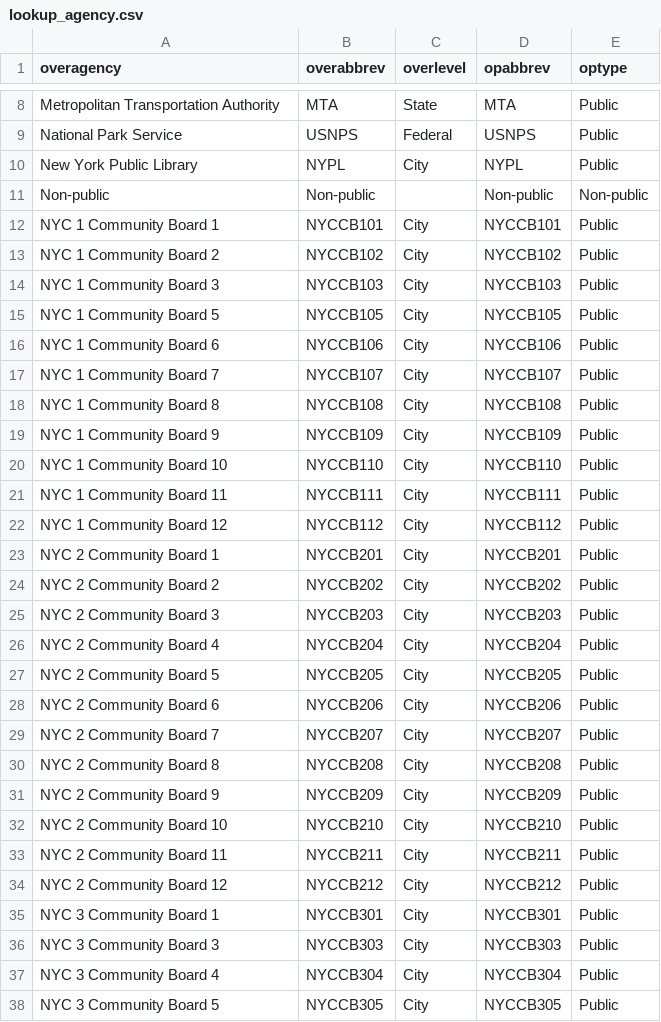
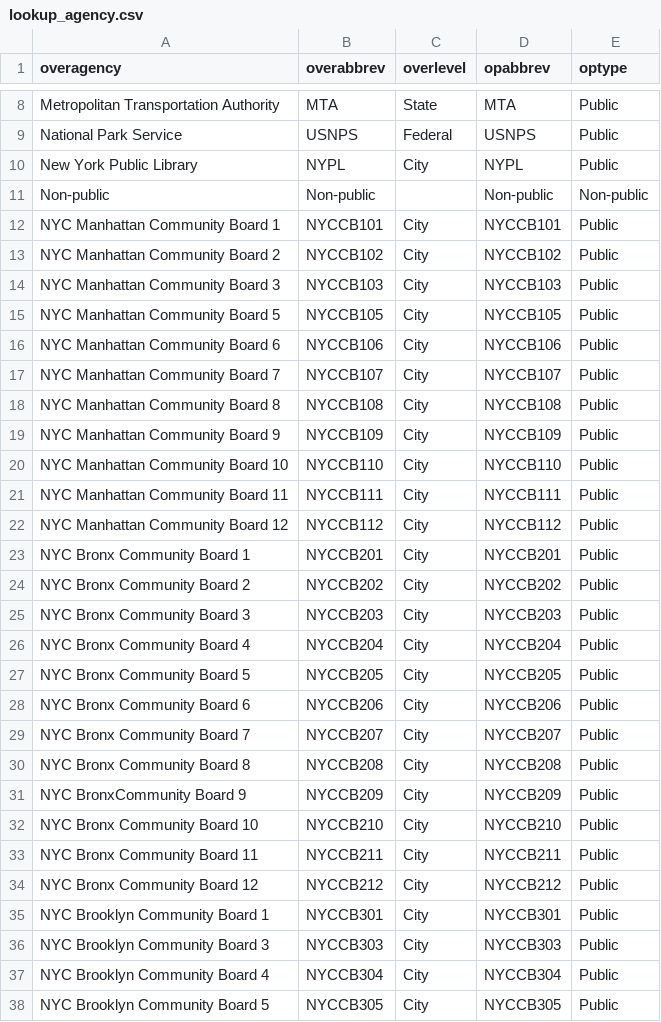
Before and after one commit to NYCPlanning/db-facilities, a CSV file: facdb/data/lookup_agency.csv, drawn as a sheet; only a part is shown, gaps mark what is left out; the diff covers the shown part only.

Commit message:
AD's updates to the agency lookup table

```diff
--- a/facdb/data/lookup_agency.csv
+++ b/facdb/data/lookup_agency.csv
@@ -11,28 +11,28 @@
 "Non-public","Non-public",,"Non-public","Non-public"
-"NYC 1 Community Board 1","NYCCB101","City","NYCCB101","Public"
-"NYC 1 Community Board 2","NYCCB102","City","NYCCB102","Public"
-"NYC 1 Community Board 3","NYCCB103","City","NYCCB103","Public"
-"NYC 1 Community Board 5","NYCCB105","City","NYCCB105","Public"
-"NYC 1 Community Board 6","NYCCB106","City","NYCCB106","Public"
-"NYC 1 Community Board 7","NYCCB107","City","NYCCB107","Public"
-"NYC 1 Community Board 8","NYCCB108","City","NYCCB108","Public"
-"NYC 1 Community Board 9","NYCCB109","City","NYCCB109","Public"
-"NYC 1 Community Board 10","NYCCB110","City","NYCCB110","Public"
-"NYC 1 Community Board 11","NYCCB111","City","NYCCB111","Public"
-"NYC 1 Community Board 12","NYCCB112","City","NYCCB112","Public"
-"NYC 2 Community Board 1","NYCCB201","City","NYCCB201","Public"
-"NYC 2 Community Board 2","NYCCB202","City","NYCCB202","Public"
-"NYC 2 Community Board 3","NYCCB203","City","NYCCB203","Public"
-"NYC 2 Community Board 4","NYCCB204","City","NYCCB204","Public"
-"NYC 2 Community Board 5","NYCCB205","City","NYCCB205","Public"
-"NYC 2 Community Board 6","NYCCB206","City","NYCCB206","Public"
-"NYC 2 Community Board 7","NYCCB207","City","NYCCB207","Public"
-"NYC 2 Community Board 8","NYCCB208","City","NYCCB208","Public"
-"NYC 2 Community Board 9","NYCCB209","City","NYCCB209","Public"
-"NYC 2 Community Board 10","NYCCB210","City","NYCCB210","Public"
-"NYC 2 Community Board 11","NYCCB211","City","NYCCB211","Public"
-"NYC 2 Community Board 12","NYCCB212","City","NYCCB212","Public"
-"NYC 3 Community Board 1","NYCCB301","City","NYCCB301","Public"
-"NYC 3 Community Board 3","NYCCB303","City","NYCCB303","Public"
-"NYC 3 Community Board 4","NYCCB304","City","NYCCB304","Public"
-"NYC 3 Community Board 5","NYCCB305","City","NYCCB305","Public"
+"NYC Manhattan Community Board 1","NYCCB101","City","NYCCB101","Public"
+"NYC Manhattan Community Board 2","NYCCB102","City","NYCCB102","Public"
+"NYC Manhattan Community Board 3","NYCCB103","City","NYCCB103","Public"
+"NYC Manhattan Community Board 5","NYCCB105","City","NYCCB105","Public"
+"NYC Manhattan Community Board 6","NYCCB106","City","NYCCB106","Public"
+"NYC Manhattan Community Board 7","NYCCB107","City","NYCCB107","Public"
+"NYC Manhattan Community Board 8","NYCCB108","City","NYCCB108","Public"
+"NYC Manhattan Community Board 9","NYCCB109","City","NYCCB109","Public"
+"NYC Manhattan Community Board 10","NYCCB110","City","NYCCB110","Public"
+"NYC Manhattan Community Board 11","NYCCB111","City","NYCCB111","Public"
+"NYC Manhattan Community Board 12","NYCCB112","City","NYCCB112","Public"
+"NYC Bronx Community Board 1","NYCCB201","City","NYCCB201","Public"
+"NYC Bronx Community Board 2","NYCCB202","City","NYCCB202","Public"
+"NYC Bronx Community Board 3","NYCCB203","City","NYCCB203","Public"
+"NYC Bronx Community Board 4","NYCCB204","City","NYCCB204","Public"
+"NYC Bronx Community Board 5","NYCCB205","City","NYCCB205","Public"
+"NYC Bronx Community Board 6","NYCCB206","City","NYCCB206","Public"
+"NYC Bronx Community Board 7","NYCCB207","City","NYCCB207","Public"
+"NYC Bronx Community Board 8","NYCCB208","City","NYCCB208","Public"
+"NYC BronxCommunity Board 9","NYCCB209","City","NYCCB209","Public"
+"NYC Bronx Community Board 10","NYCCB210","City","NYCCB210","Public"
+"NYC Bronx Community Board 11","NYCCB211","City","NYCCB211","Public"
+"NYC Bronx Community Board 12","NYCCB212","City","NYCCB212","Public"
+"NYC Brooklyn Community Board 1","NYCCB301","City","NYCCB301","Public"
+"NYC Brooklyn Community Board 3","NYCCB303","City","NYCCB303","Public"
+"NYC Brooklyn Community Board 4","NYCCB304","City","NYCCB304","Public"
+"NYC Brooklyn Community Board 5","NYCCB305","City","NYCCB305","Public"
```
Also changed, not shown: 43 edited cells elsewhere in this file.
